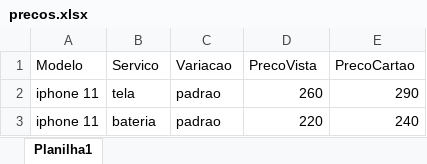
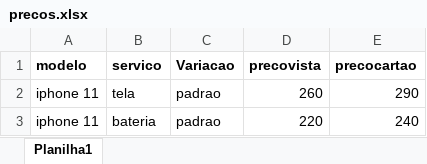
Before and after one commit to fellipebambu/bot-telegram, an Excel workbook: precos.xlsx, sheet Planilha1, drawn as a sheet; only a part is shown; values as stored, in another font and other column widths than the file's, no borders; the diff names each change by its address in the sheet, - before the commit and + after, or states it on an @@ line.

```diff
--- a/precos.xlsx (sheet Planilha1)
+++ b/precos.xlsx (sheet Planilha1)
-A1: Modelo
+A1: modelo
-A1:E1 bold: off
+A1:E1 bold: on
-B1: Servico
+B1: servico
-D1: PrecoVista
+D1: precovista
-E1: PrecoCartao
+E1: precocartao
```
Also changed, not shown: 2 other files.
